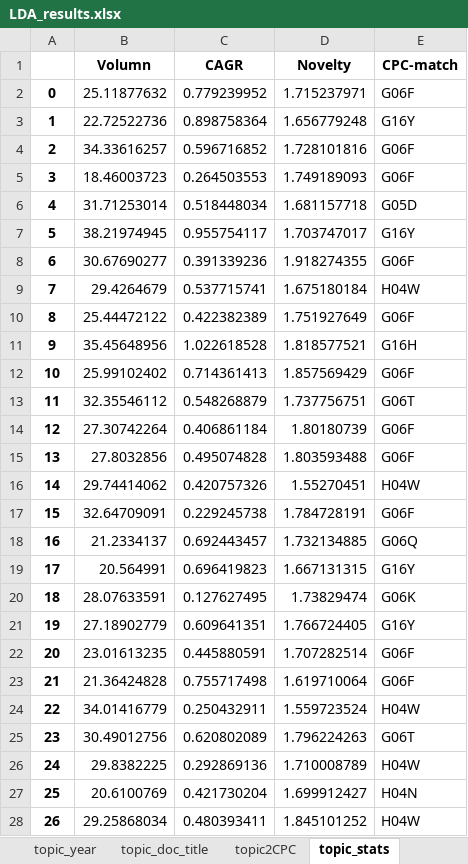
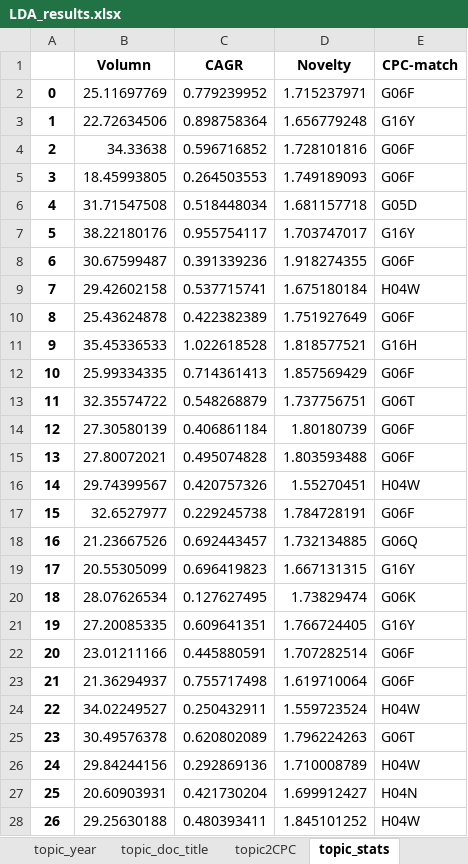
Before and after one commit to SNUtilab/IITP, an Excel workbook: DFT/output/LDA_results.xlsx, sheet topic_stats, drawn as a sheet; only a part is shown; values as stored, in another font and other column widths than the file's, no borders; the diff covers the shown part only; the diff names each change by its address in the sheet, - before the commit and + after, or states it on an @@ line.

```diff
--- a/DFT/output/LDA_results.xlsx (sheet topic_stats)
+++ b/DFT/output/LDA_results.xlsx (sheet topic_stats)
-B2 (Volumn): 25.11877632
+B2 (Volumn): 25.11697769
-B3 (Volumn): 22.72522736
+B3 (Volumn): 22.72634506
-B4 (Volumn): 34.33616257
+B4 (Volumn): 34.33638
-B5 (Volumn): 18.46003723
+B5 (Volumn): 18.45993805
-B6 (Volumn): 31.71253014
+B6 (Volumn): 31.71547508
-B7 (Volumn): 38.21974945
+B7 (Volumn): 38.22180176
-B8 (Volumn): 30.67690277
+B8 (Volumn): 30.67599487
-B9 (Volumn): 29.4264679
+B9 (Volumn): 29.42602158
-B10 (Volumn): 25.44472122
+B10 (Volumn): 25.43624878
-B11 (Volumn): 35.45648956
+B11 (Volumn): 35.45336533
-B12 (Volumn): 25.99102402
+B12 (Volumn): 25.99334335
-B13 (Volumn): 32.35546112
+B13 (Volumn): 32.35574722
-B14 (Volumn): 27.30742264
+B14 (Volumn): 27.30580139
-B15 (Volumn): 27.8032856
+B15 (Volumn): 27.80072021
-B16 (Volumn): 29.74414062
+B16 (Volumn): 29.74399567
-B17 (Volumn): 32.64709091
+B17 (Volumn): 32.6527977
-B18 (Volumn): 21.2334137
+B18 (Volumn): 21.23667526
-B19 (Volumn): 20.564991
+B19 (Volumn): 20.55305099
-B20 (Volumn): 28.07633591
+B20 (Volumn): 28.07626534
-B21 (Volumn): 27.18902779
+B21 (Volumn): 27.20085335
-B22 (Volumn): 23.01613235
+B22 (Volumn): 23.01211166
-B23 (Volumn): 21.36424828
+B23 (Volumn): 21.36294937
-B24 (Volumn): 34.01416779
+B24 (Volumn): 34.02249527
-B25 (Volumn): 30.49012756
+B25 (Volumn): 30.49576378
-B26 (Volumn): 29.8382225
+B26 (Volumn): 29.84244156
-B27 (Volumn): 20.6100769
+B27 (Volumn): 20.60903931
-B28 (Volumn): 29.25868034
+B28 (Volumn): 29.25630188
```
Also changed, not shown: 3 edited cells elsewhere in this sheet, 13 other files.
